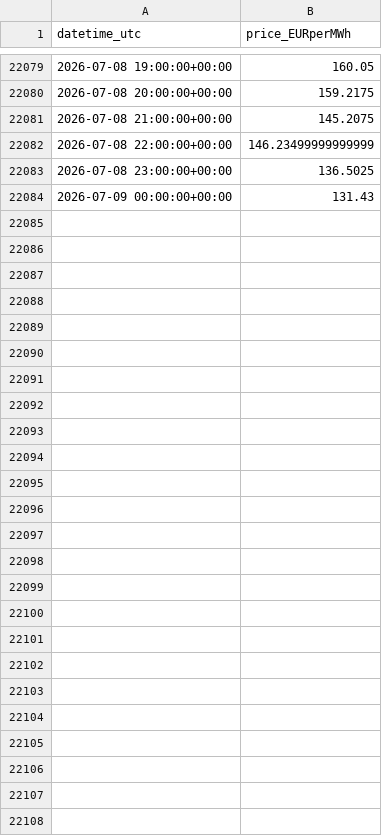
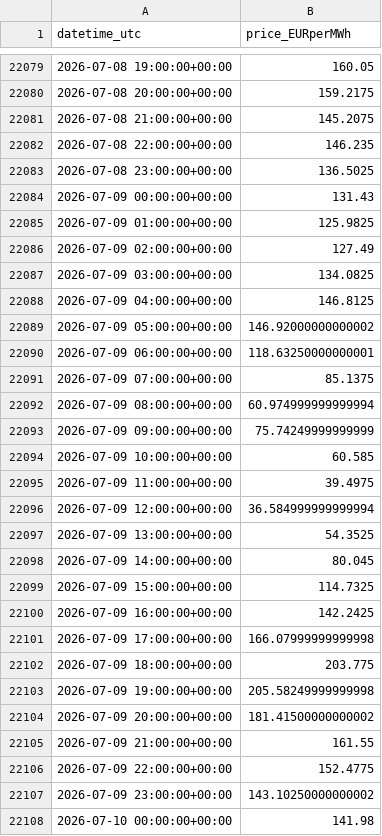
Before and after one commit to Taxiarchis135/greek-res-forecasting, a CSV file: data/dayahead_prices.csv, drawn as a sheet; only a part is shown, gaps mark what is left out; the diff covers the shown part only.

```diff
--- a/data/dayahead_prices.csv
+++ b/data/dayahead_prices.csv
@@ -22081,4 +22081,28 @@ datetime_utc,price_EURperMWh
 2026-07-08 21:00:00+00:00,145.2075
-2026-07-08 22:00:00+00:00,146.23499999999999
+2026-07-08 22:00:00+00:00,146.235
 2026-07-08 23:00:00+00:00,136.5025
 2026-07-09 00:00:00+00:00,131.43
+2026-07-09 01:00:00+00:00,125.9825
+2026-07-09 02:00:00+00:00,127.49
+2026-07-09 03:00:00+00:00,134.0825
+2026-07-09 04:00:00+00:00,146.8125
+2026-07-09 05:00:00+00:00,146.92000000000002
+2026-07-09 06:00:00+00:00,118.63250000000001
+2026-07-09 07:00:00+00:00,85.1375
+2026-07-09 08:00:00+00:00,60.974999999999994
+2026-07-09 09:00:00+00:00,75.74249999999999
+2026-07-09 10:00:00+00:00,60.585
+2026-07-09 11:00:00+00:00,39.4975
+2026-07-09 12:00:00+00:00,36.584999999999994
+2026-07-09 13:00:00+00:00,54.3525
+2026-07-09 14:00:00+00:00,80.045
+2026-07-09 15:00:00+00:00,114.7325
+2026-07-09 16:00:00+00:00,142.2425
+2026-07-09 17:00:00+00:00,166.07999999999998
+2026-07-09 18:00:00+00:00,203.775
+2026-07-09 19:00:00+00:00,205.58249999999998
+2026-07-09 20:00:00+00:00,181.41500000000002
+2026-07-09 21:00:00+00:00,161.55
+2026-07-09 22:00:00+00:00,152.4775
+2026-07-09 23:00:00+00:00,143.10250000000002
+2026-07-10 00:00:00+00:00,141.98
```
Also changed, not shown: 2 edited cells elsewhere in this file, data/forecast_tomorrow.csv, 2 other files.
